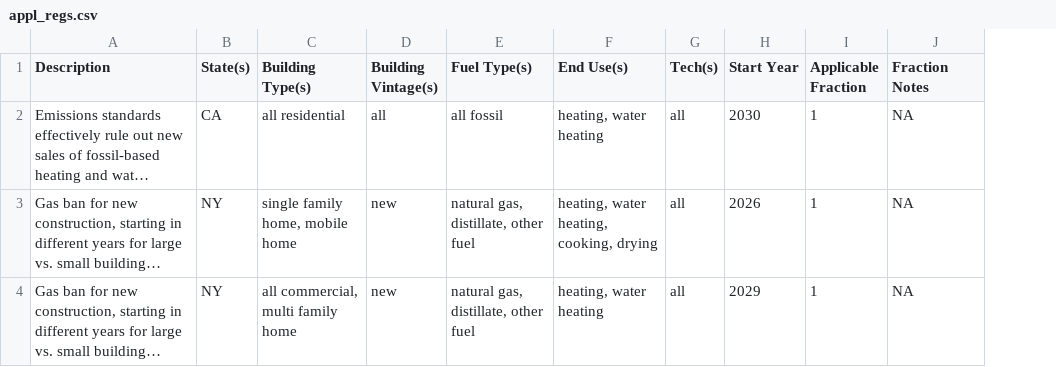
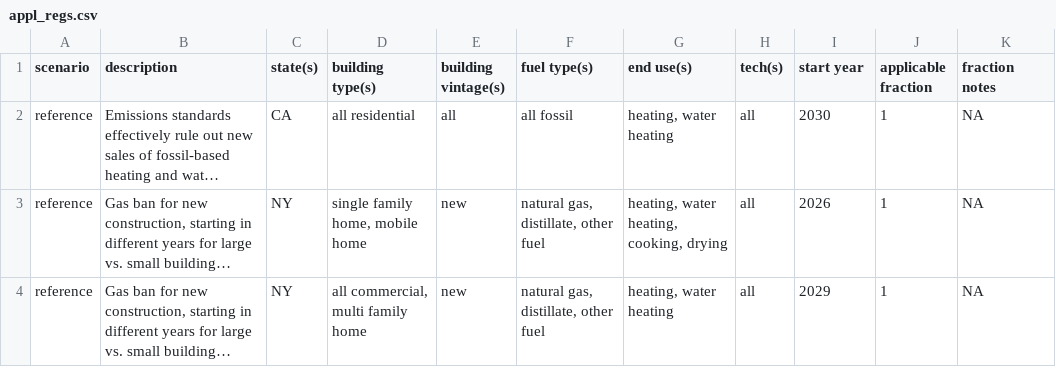
Before and after one commit to jmythms2/scout, a CSV file: scout/supporting_data/sub_fed/appl_regs.csv, drawn as a sheet; long unchanged cells end in …; addresses are those after the commit; the diff names each change by its address in the sheet, - before the commit and + after, or states it on an @@ line.

```diff
--- a/scout/supporting_data/sub_fed/appl_regs.csv
+++ b/scout/supporting_data/sub_fed/appl_regs.csv
+column A (scenario), rows 2-4: all reference
-B1: Description
+B1: description
-C1: State(s)
+C1: state(s)
-D1: Building Type(s)
+D1: building type(s)
-E1: Building Vintage(s)
+E1: building vintage(s)
-F1: Fuel Type(s)
+F1: fuel type(s)
-G1: End Use(s)
+G1: end use(s)
-H1: Tech(s)
+H1: tech(s)
-I1: Start Year
+I1: start year
-J1: Applicable Fraction
+J1: applicable fraction
-K1: Fraction Notes
+K1: fraction notes
```
Also changed, not shown: scout/supporting_data/sub_fed/bps.csv, scout/supporting_data/sub_fed/codes.csv, 10 other files.
